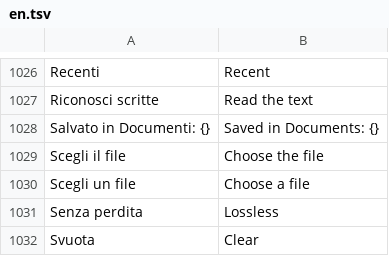
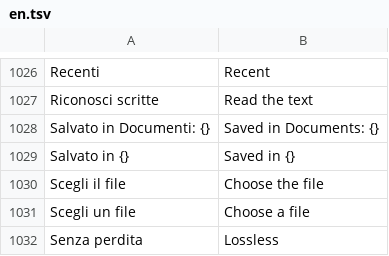
Before and after one commit to realfulvio/cedro, a TSV file: i18n/en.tsv, drawn as a sheet; only a part is shown, gaps mark what is left out; the shorter side is filled out with more unchanged rows; the diff names each change by its address in the sheet, - before the commit and + after, or states it on an @@ line.

```diff
--- a/i18n/en.tsv
+++ b/i18n/en.tsv
+row 1029: Salvato in {} | Saved in {}
```
Also changed, not shown: 4 other files.
